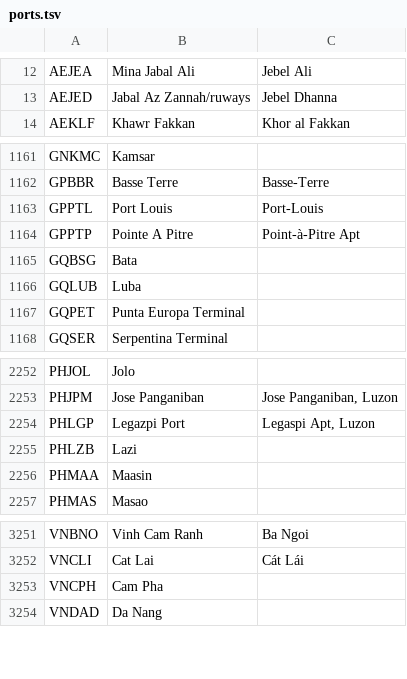
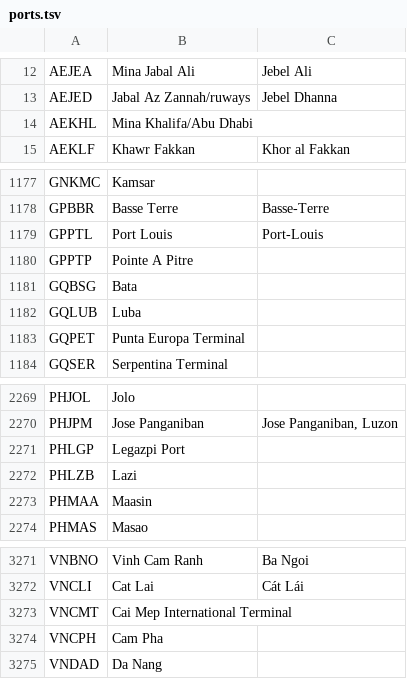
Before and after one commit to abdurraheem0528/riskpredict-ai, a TSV file: engine/data/ports.tsv, drawn as a sheet; only a part is shown, gaps mark what is left out; the diff covers the shown part only.

```diff
--- a/engine/data/ports.tsv
+++ b/engine/data/ports.tsv
@@ -13,2 +13,3 @@ AEJEA	Mina Jabal Ali	Jebel Ali
 AEJED	Jabal Az Zannah/ruways	Jebel Dhanna
+AEKHL	Mina Khalifa/Abu Dhabi	
 AEKLF	Khawr Fakkan	Khor al Fakkan
@@ -1163,3 +1179,3 @@ GPBBR	Basse Terre	Basse-Terre
 GPPTL	Port Louis	Port-Louis
-GPPTP	Pointe A Pitre	Point-à-Pitre Apt
+GPPTP	Pointe A Pitre	
 GQBSG	Bata	
@@ -2253,3 +2270,3 @@ PHJOL	Jolo
 PHJPM	Jose Panganiban	Jose Panganiban, Luzon
-PHLGP	Legazpi Port	Legaspi Apt, Luzon
+PHLGP	Legazpi Port	
 PHLZB	Lazi	
@@ -3252,2 +3272,3 @@ VNBNO	Vinh Cam Ranh	Ba Ngoi
 VNCLI	Cat Lai	Cát Lái
+VNCMT	Cai Mep International Terminal	
 VNCPH	Cam Pha	
```
Also changed, not shown: 19 added rows and 1 edited cell elsewhere in this file, 15 other files.
